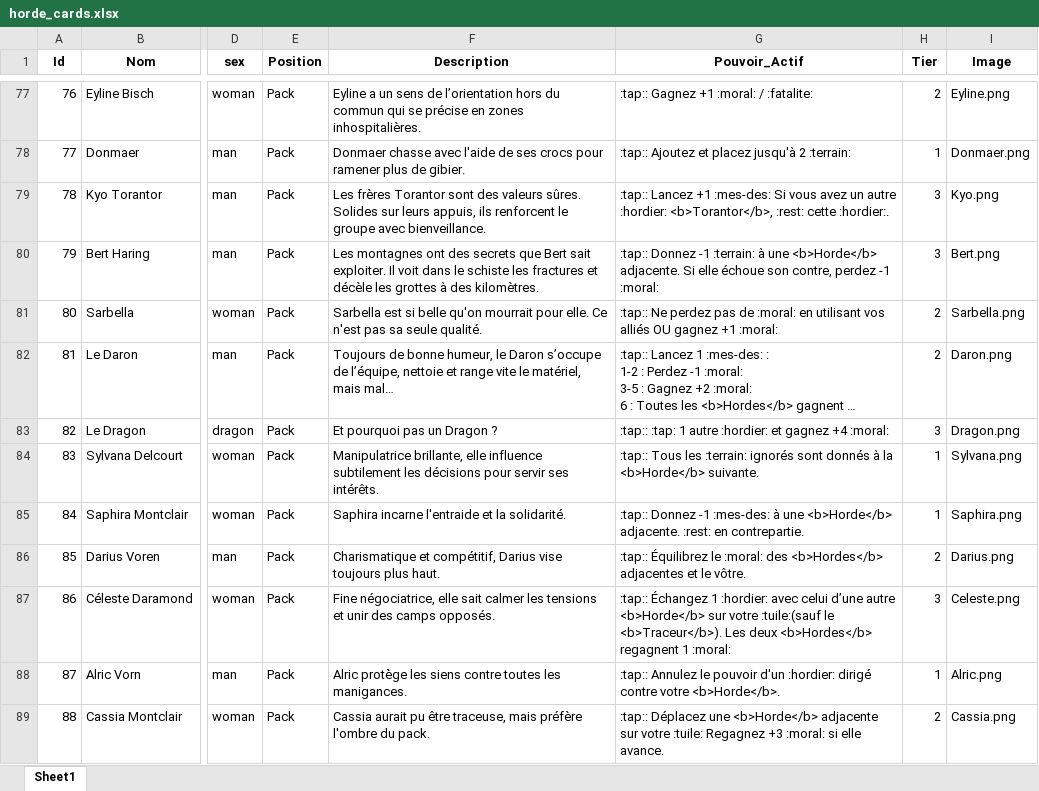
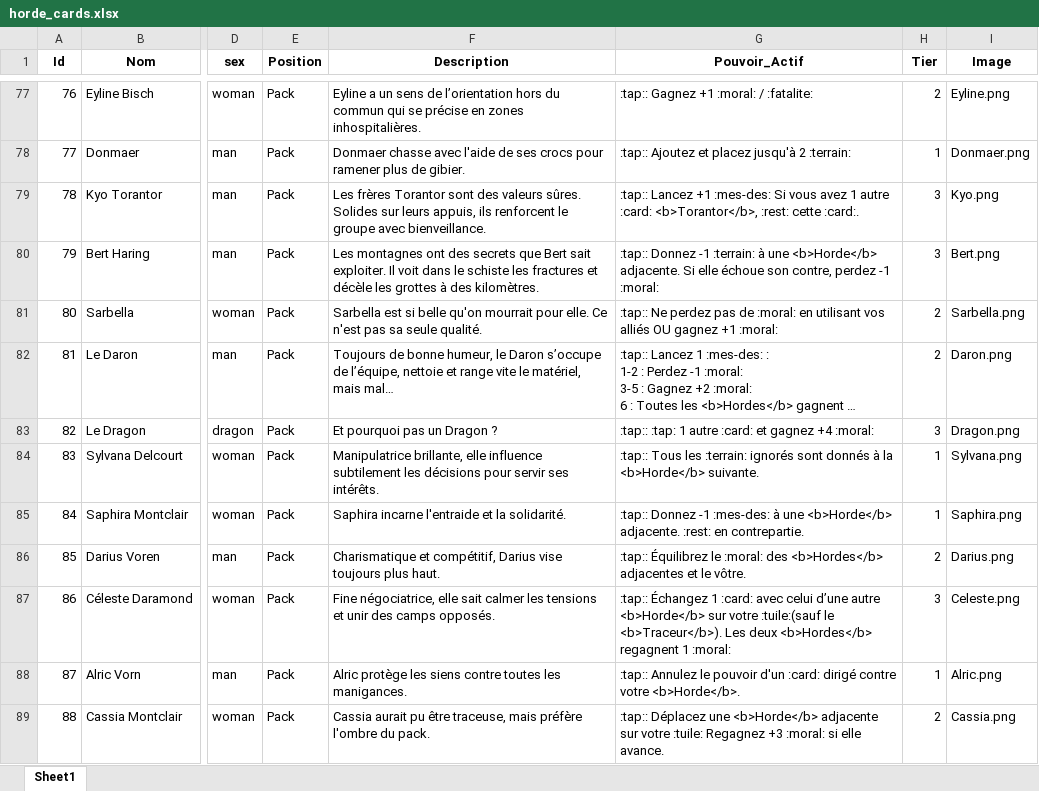
Before and after one commit to davidoliviersaban/windwalkers-cardgame, an Excel workbook: src/resources/horde_cards.xlsx, sheet Sheet1, drawn as a sheet; only a part is shown, gaps mark what is left out; long unchanged cells end in …; values as stored, in another font and other column widths than the file's, no borders; the diff covers the shown part only; the diff names each change by its address in the sheet, - before the commit and + after, or states it on an @@ line.

```diff
--- a/src/resources/horde_cards.xlsx (sheet Sheet1)
+++ b/src/resources/horde_cards.xlsx (sheet Sheet1)
-G79 (Pouvoir_Actif): …vous avez un autre :hordier: <b>Torantor</b>, :rest: cette :hordier:.
+G79 (Pouvoir_Actif): …vous avez 1 autre :card: <b>Torantor</b>, :rest: cette :card:.
-G83 (Pouvoir_Actif): …1 autre :hordier: et gagnez…
+G83 (Pouvoir_Actif): …1 autre :card: et gagnez…
-G87 (Pouvoir_Actif): …Échangez 1 :hordier: avec celui…
+G87 (Pouvoir_Actif): …Échangez 1 :card: avec celui…
-G88 (Pouvoir_Actif): …pouvoir d'un :hordier: dirigé contre…
+G88 (Pouvoir_Actif): …pouvoir d'un :card: dirigé contre…
```
Also changed, not shown: 51 edited cells elsewhere in this sheet, 23 other files.
